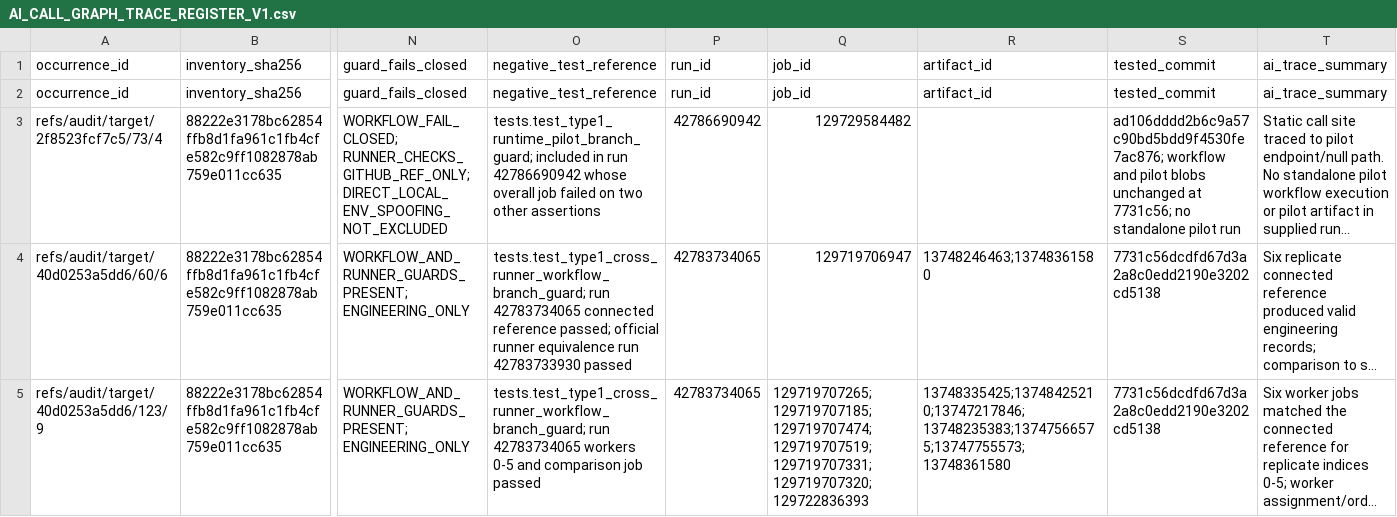
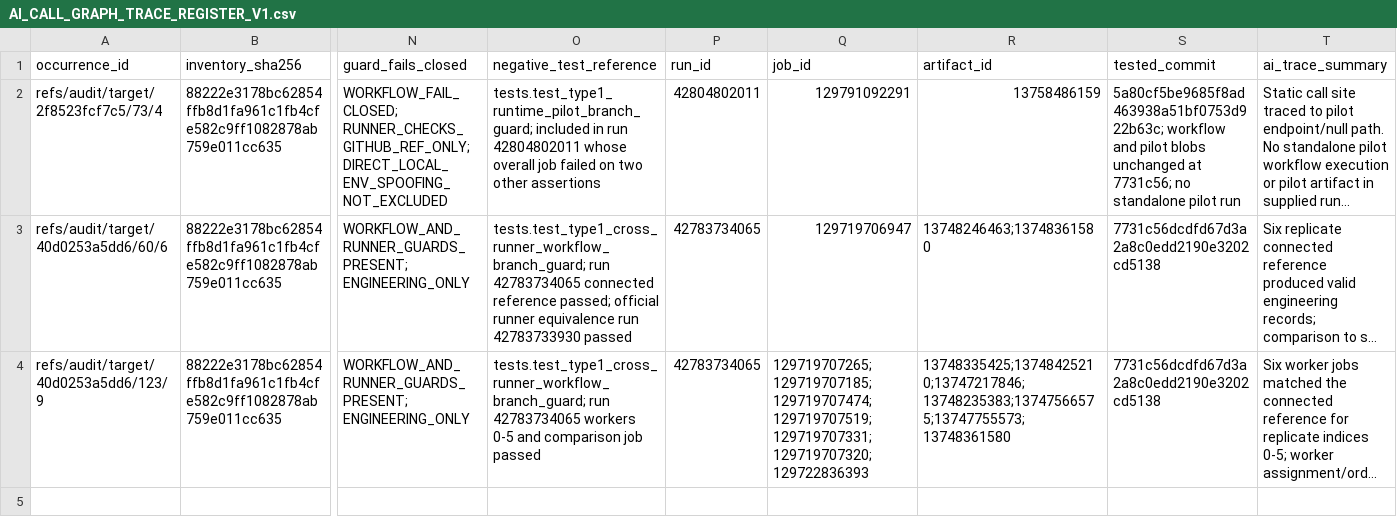
Before and after one commit to AhmedPeaRL/maximal-one, a CSV file: adjudication/AI_CALL_GRAPH_TRACE_REGISTER_V1.csv, drawn as a sheet; only a part is shown, gaps mark what is left out; long unchanged cells end in …; removed rows and columns are numbered as before the commit, all else as after; rows hold the shown columns only; the diff names each change by its address in the sheet, - before the commit and + after, or states it on an @@ line.

Commit message:
Update AI_CALL_GRAPH_TRACE_REGISTER_V1.csv with new data

```diff
--- a/adjudication/AI_CALL_GRAPH_TRACE_REGISTER_V1.csv
+++ b/adjudication/AI_CALL_GRAPH_TRACE_REGISTER_V1.csv
-row 2: occurrence_id | inventory_sha256 | guard_fails_closed | negative_test_reference | run_id | job_id | artifact_id | tested_commit | ai_trace_summary
-O2 (negative_test_reference): …in run 42786690942 whose overall…
+O2 (negative_test_reference): …in run 42804802011 whose overall…
-P2 (run_id): 42786690942
+P2 (run_id): 42804802011
-Q2 (job_id): 129729584482
+Q2 (job_id): 129791092291
-R2 (artifact_id): (empty)
+R2 (artifact_id): 13758486159
-S2 (tested_commit): ad106dddd2b6c9a57c90bd5bdd9f4530fe7ac876; workflow and…
+S2 (tested_commit): 5a80cf5be9685f8ad463938a51bf0753d922b63c; workflow and…
```
